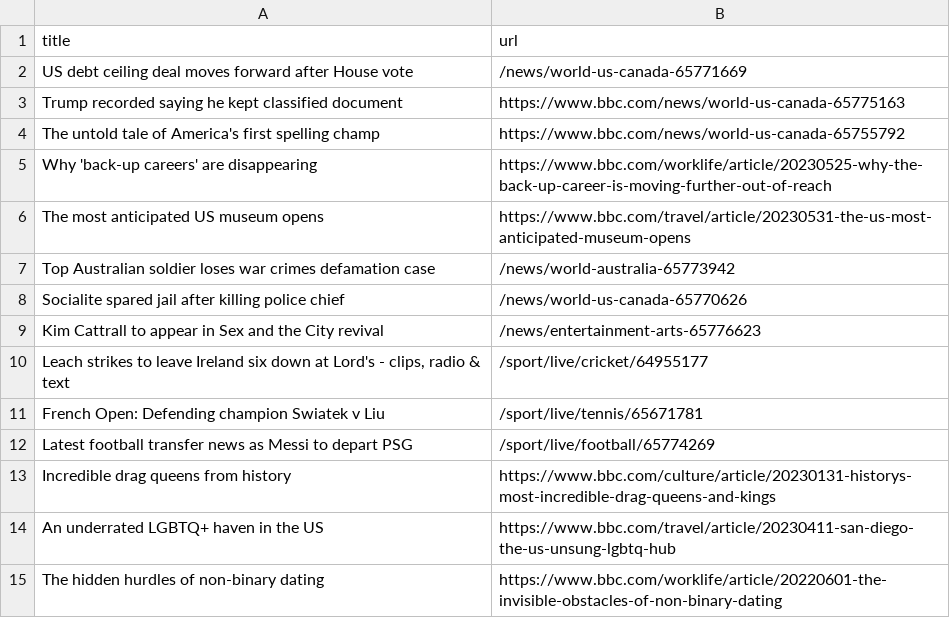
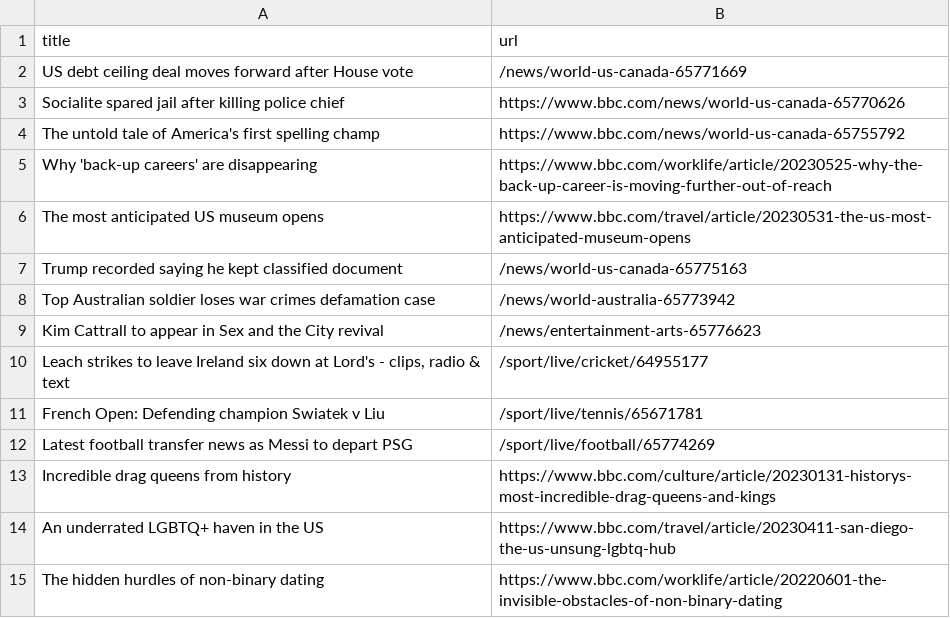
Before and after one commit to vlsachdev/automatic-scraper-bbc, a CSV file: bbc.csv, drawn as a sheet; only a part is shown.

```diff
--- a/bbc.csv
+++ b/bbc.csv
@@ -2,3 +2,3 @@ title,url
 US debt ceiling deal moves forward after House vote,/news/world-us-canada-65771669
-Trump recorded saying he kept classified document,https://www.bbc.com/news/world-us-canada-65775163
+Socialite spared jail after killing police chief,https://www.bbc.com/news/world-us-canada-65770626
 The untold tale of America's first spelling champ,https://www.bbc.com/news/world-us-canada-65755792
@@ -6,4 +6,4 @@ Why 'back-up careers' are disappearing,https://www.bbc.com/worklife/article/2023
 The most anticipated US museum opens,https://www.bbc.com/travel/article/20230531-the-us-most-anticipated-museum-opens
+Trump recorded saying he kept classified document,/news/world-us-canada-65775163
 Top Australian soldier loses war crimes defamation case,/news/world-australia-65773942
-Socialite spared jail after killing police chief,/news/world-us-canada-65770626
 Kim Cattrall to appear in Sex and the City revival,/news/entertainment-arts-65776623
```
